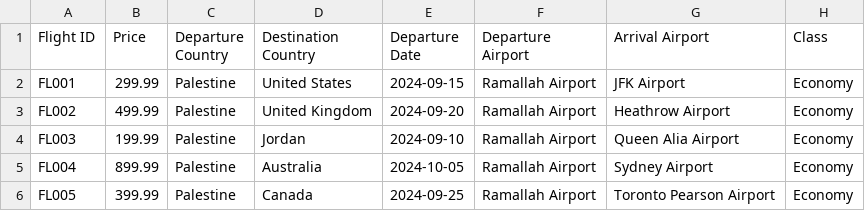
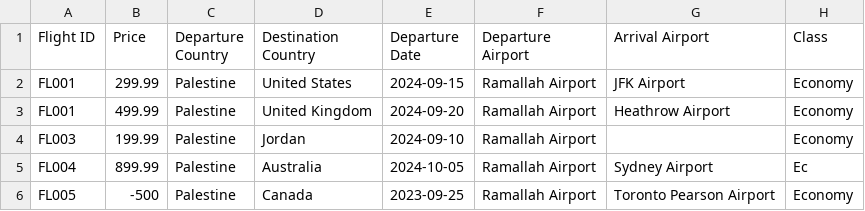
Before and after one commit to wasimatta1/Airport-Ticket-Booking, a CSV file: Flights.csv, drawn as a sheet.

```diff
--- a/Flights.csv
+++ b/Flights.csv
@@ -2,5 +2,5 @@ Flight ID,Price,Departure Country,Destination Country,Departure Date,Departure A
 FL001,299.99,Palestine,United States,2024-09-15,Ramallah Airport,JFK Airport,Economy
-FL002,499.99,Palestine,United Kingdom,2024-09-20,Ramallah Airport,Heathrow Airport,Economy
-FL003,199.99,Palestine,Jordan,2024-09-10,Ramallah Airport,Queen Alia Airport,Economy
-FL004,899.99,Palestine,Australia,2024-10-05,Ramallah Airport,Sydney Airport,Economy
-FL005,399.99,Palestine,Canada,2024-09-25,Ramallah Airport,Toronto Pearson Airport,Economy
+FL001,499.99,Palestine,United Kingdom,2024-09-20,Ramallah Airport,Heathrow Airport,Economy
+FL003,199.99,Palestine,Jordan,2024-09-10,Ramallah Airport,,Economy
+FL004,899.99,Palestine,Australia,2024-10-05,Ramallah Airport,Sydney Airport,Ec
+FL005,-500,Palestine,Canada,2023-09-25,Ramallah Airport,Toronto Pearson Airport,Economy
```
Also changed, not shown: 12 other files.
